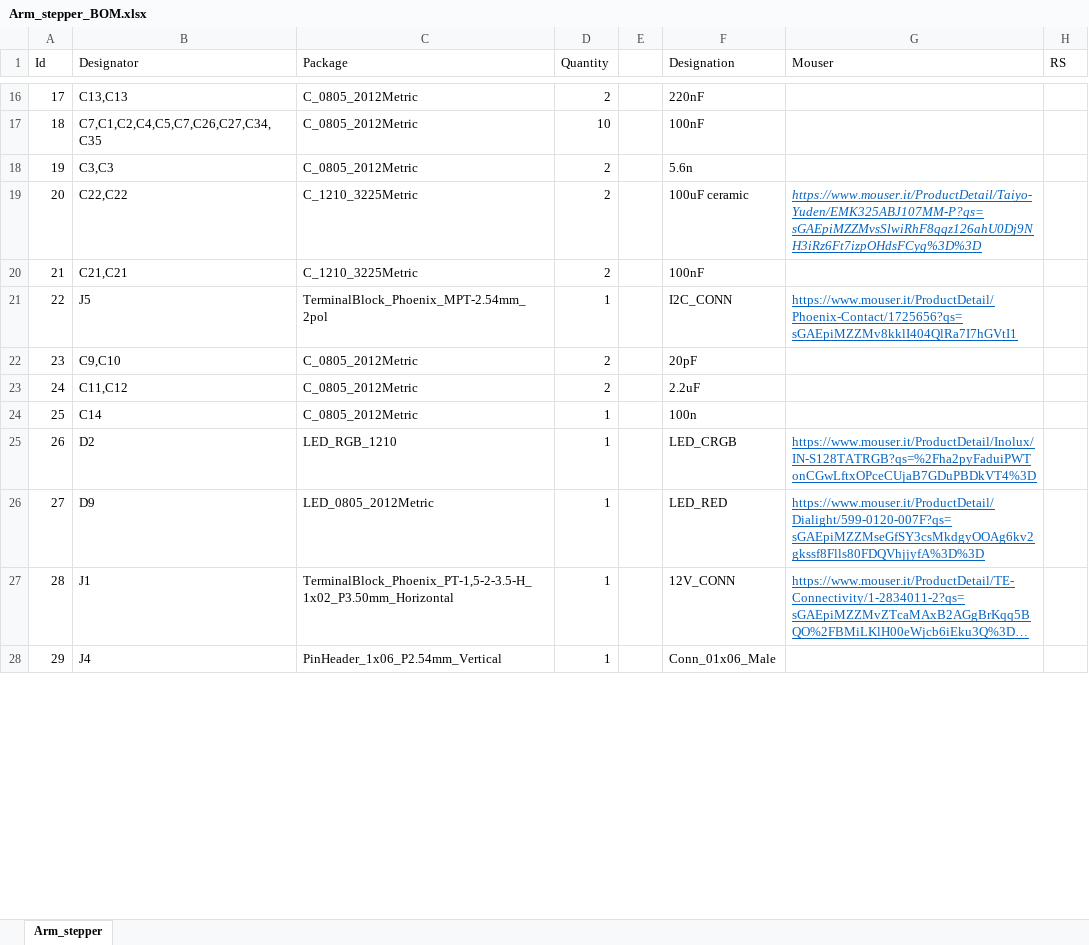
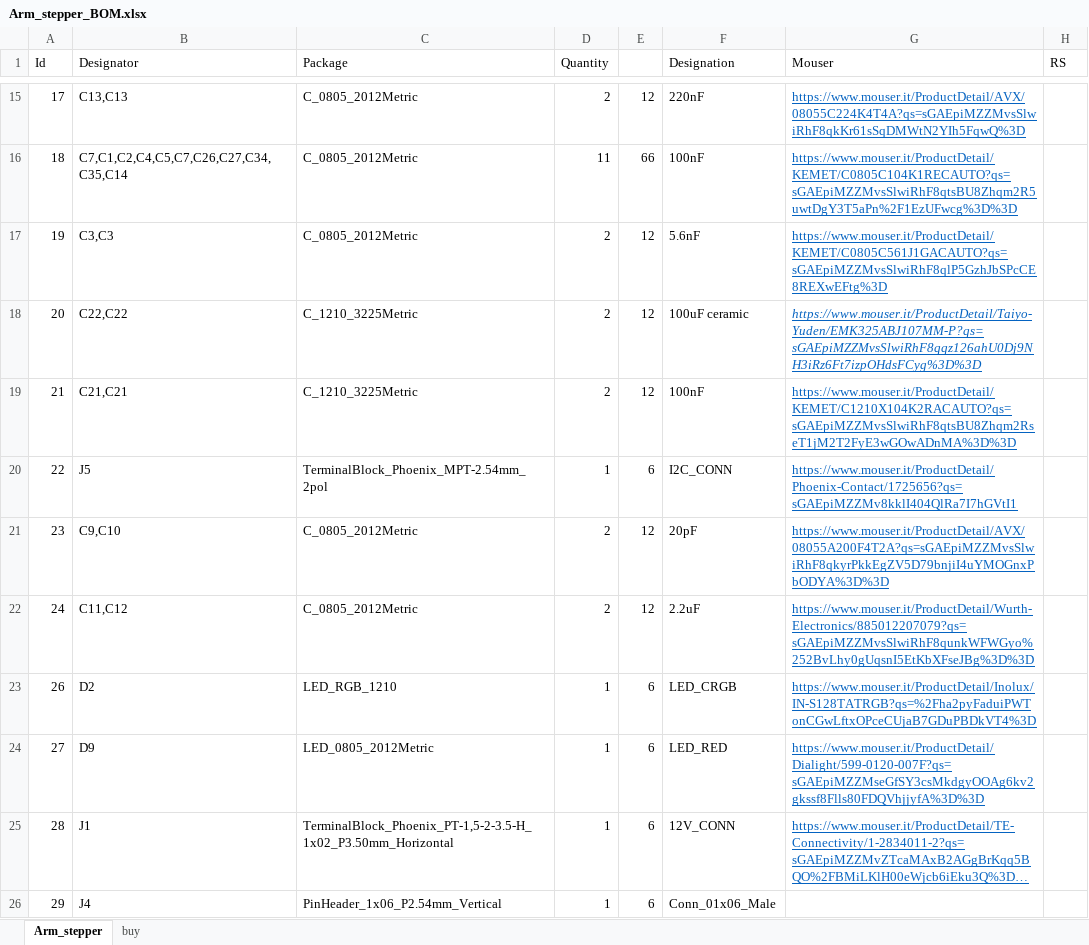
Before and after one commit to gi-diana/T0-R0_Stepper_Board, an Excel workbook: Arm_stepper_BOM.xlsx, sheet Arm_stepper, drawn as a sheet; only a part is shown, gaps mark what is left out; long unchanged cells end in …; values as stored, in another font and other column widths than the file's, no borders; removed rows and columns are numbered as before the commit, all else as after; the diff covers the shown part only; the diff names each change by its address in the sheet, - before the commit and + after, or states it on an @@ line.

```diff
--- a/Arm_stepper_BOM.xlsx (sheet Arm_stepper)
+++ b/Arm_stepper_BOM.xlsx (sheet Arm_stepper)
+sheet tab: buy
-E15: (empty)
+E15: 12
-G15 (Mouser): (empty)
+G15 (Mouser): https://www.mouser.it/ProductDetail/AVX/08055C224K4T4A?qs=sGAEpiMZZMvsSlwiRhF8qkKr61sSqDMWtN2YIh5FqwQ%3D
-row 17: 18 | C7,C1,C2,C4,C5,C7,C26,C27,C34,C35 | C_0805_2012Metric | 10 |  | 100nF
+row 16: 18 | C7,C1,C2,C4,C5,C7,C26,C27,C34,C35,C14 | C_0805_2012Metric | 11 | 66 | 100nF | https://www.mouser.it/ProductDetail/KEMET/C0805C104K1RECAUTO?qs=sGAEpiMZZMvsSlwiRhF8qtsBU8Zhqm2R5uwtDgY3T5aPn%2F1EzUFwcg%3D%3D
-E17:E19: (empty)
+E17:E19: 12
-F17 (Designation): 5.6n
+F17 (Designation): 5.6nF
-G17 (Mouser): (empty)
+G17 (Mouser): https://www.mouser.it/ProductDetail/KEMET/C0805C561J1GACAUTO?qs=sGAEpiMZZMvsSlwiRhF8qlP5GzhJbSPcCE8REXwEFtg%3D
-G19 (Mouser): (empty)
+G19 (Mouser): https://www.mouser.it/ProductDetail/KEMET/C1210X104K2RACAUTO?qs=sGAEpiMZZMvsSlwiRhF8qtsBU8Zhqm2RseT1jM2T2FyE3wGOwADnMA%3D%3D
-E20: (empty)
+E20: 6
-E21:E22: (empty)
+E21:E22: 12
-G21 (Mouser): (empty)
+G21 (Mouser): https://www.mouser.it/ProductDetail/AVX/08055A200F4T2A?qs=sGAEpiMZZMvsSlwiRhF8qkyrPkkEgZV5D79bnjiI4uYMOGnxPbODYA%3D%3D
-G22 (Mouser): (empty)
+G22 (Mouser): https://www.mouser.it/ProductDetail/Wurth-Electronics/885012207079?qs=sGAEpiMZZMvsSlwiRhF8qunkWFWGyo%252BvLhy0gUqsnI5EtKbXFseJBg%3D%3D
-row 24: 25 | C14 | C_0805_2012Metric | 1 |  | 100n
-E23:E26: (empty)
+E23:E26: 6
```
Also changed, not shown: 3 added rows, 1 removed row and 52 edited cells elsewhere in this sheet, 11 other files.
